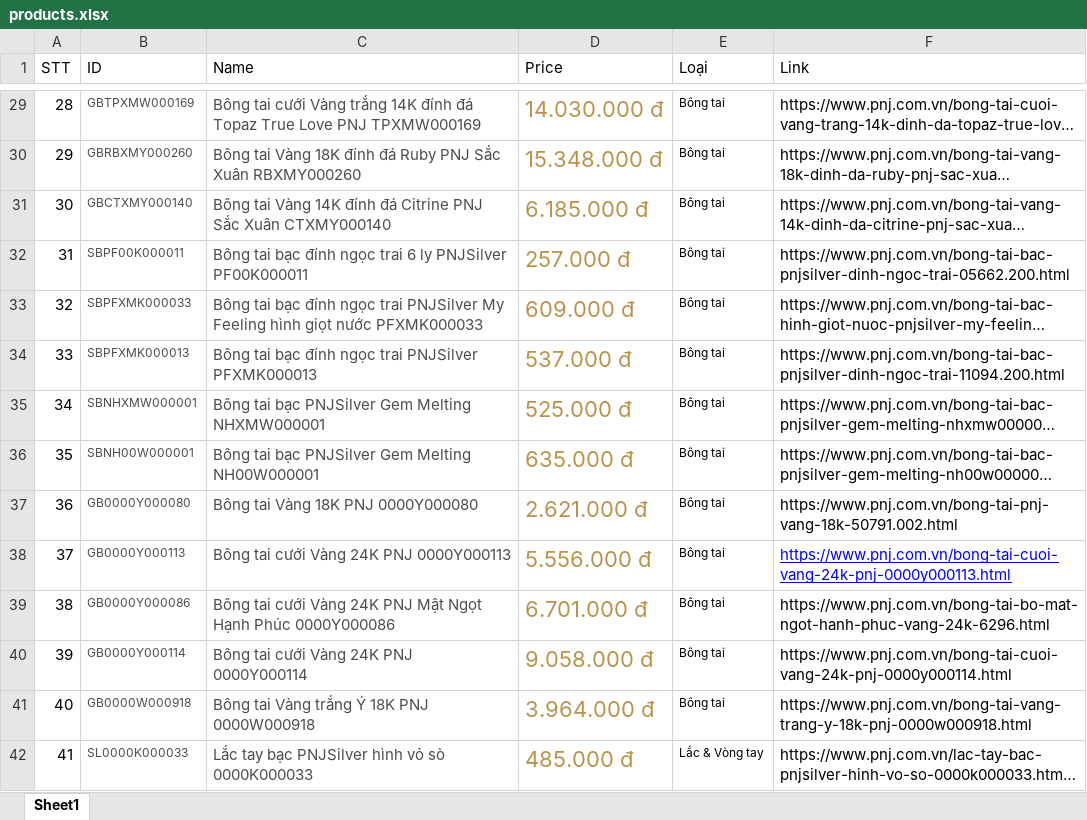
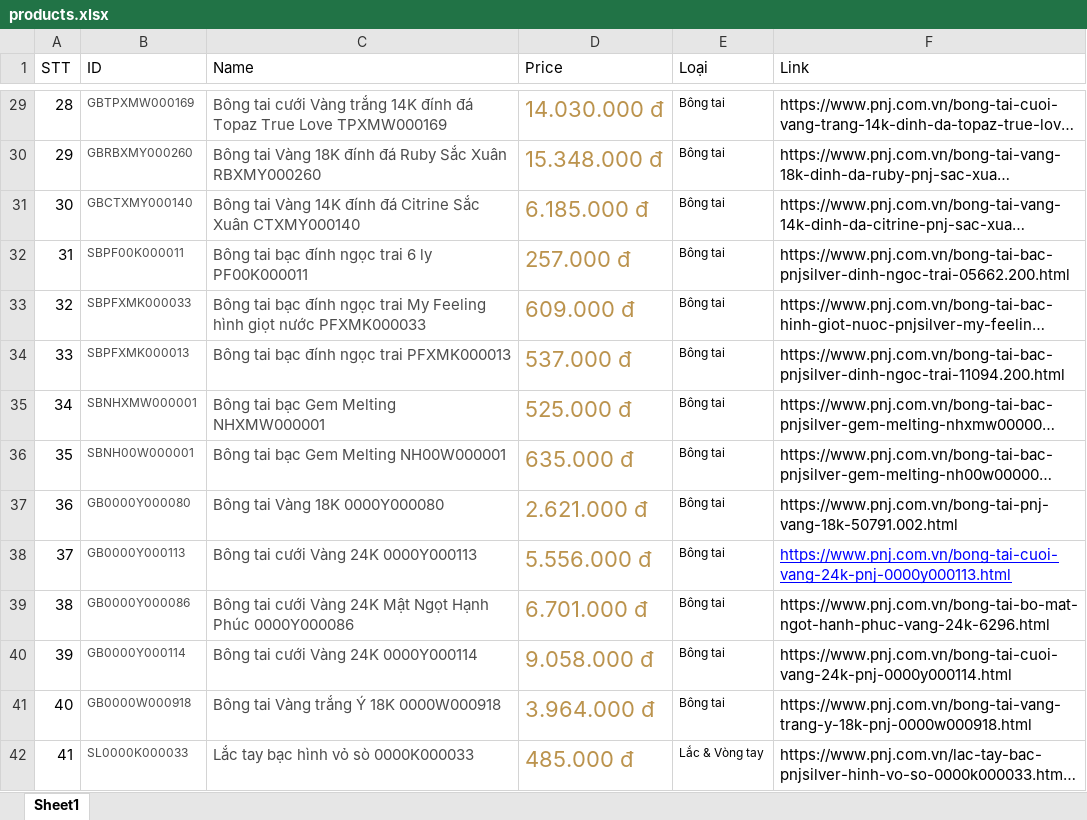
Before and after one commit to lecongdien2000/CuaHangTrangSuc-Nhom4-, an Excel workbook: CuaHangTrangSuc/productsInfo/products.xlsx, sheet Sheet1, drawn as a sheet; only a part is shown, gaps mark what is left out; long unchanged cells end in …; values as stored, in another font and other column widths than the file's, no borders; the diff covers the shown part only; the diff names each change by its address in the sheet, - before the commit and + after, or states it on an @@ line.

```diff
--- a/CuaHangTrangSuc/productsInfo/products.xlsx (sheet Sheet1)
+++ b/CuaHangTrangSuc/productsInfo/products.xlsx (sheet Sheet1)
-C29 (Name): …True Love PNJ TPXMW000169
+C29 (Name): …True Love TPXMW000169
-C30 (Name): …đá Ruby PNJ Sắc Xuân…
+C30 (Name): …đá Ruby Sắc Xuân…
-C31 (Name): …đá Citrine PNJ Sắc Xuân…
+C31 (Name): …đá Citrine Sắc Xuân…
-C32 (Name): …6 ly PNJSilver PF00K000011
+C32 (Name): …6 ly PF00K000011
-C33 (Name): …ngọc trai PNJSilver My Feeling…
+C33 (Name): …ngọc trai My Feeling…
-C34 (Name): Bông tai bạc đính ngọc trai PNJSilver PFXMK000013
+C34 (Name): Bông tai bạc đính ngọc trai PFXMK000013
-C35 (Name): Bông tai bạc PNJSilver Gem Melting NHXMW000001
+C35 (Name): Bông tai bạc Gem Melting NHXMW000001
-C36 (Name): Bông tai bạc PNJSilver Gem Melting NH00W000001
+C36 (Name): Bông tai bạc Gem Melting NH00W000001
-C37 (Name): Bông tai Vàng 18K PNJ 0000Y000080
+C37 (Name): Bông tai Vàng 18K 0000Y000080
-C38 (Name): Bông tai cưới Vàng 24K PNJ 0000Y000113
+C38 (Name): Bông tai cưới Vàng 24K 0000Y000113
-C39 (Name): …Vàng 24K PNJ Mật Ngọt…
+C39 (Name): …Vàng 24K Mật Ngọt…
-C40 (Name): Bông tai cưới Vàng 24K PNJ 0000Y000114
+C40 (Name): Bông tai cưới Vàng 24K 0000Y000114
-C41 (Name): Bông tai Vàng trắng Ý 18K PNJ 0000W000918
+C41 (Name): Bông tai Vàng trắng Ý 18K 0000W000918
-C42 (Name): Lắc tay bạc PNJSilver hình vỏ sò 0000K000033
+C42 (Name): Lắc tay bạc hình vỏ sò 0000K000033
```
Also changed, not shown: 65 edited cells elsewhere in this sheet, 2 other files.
